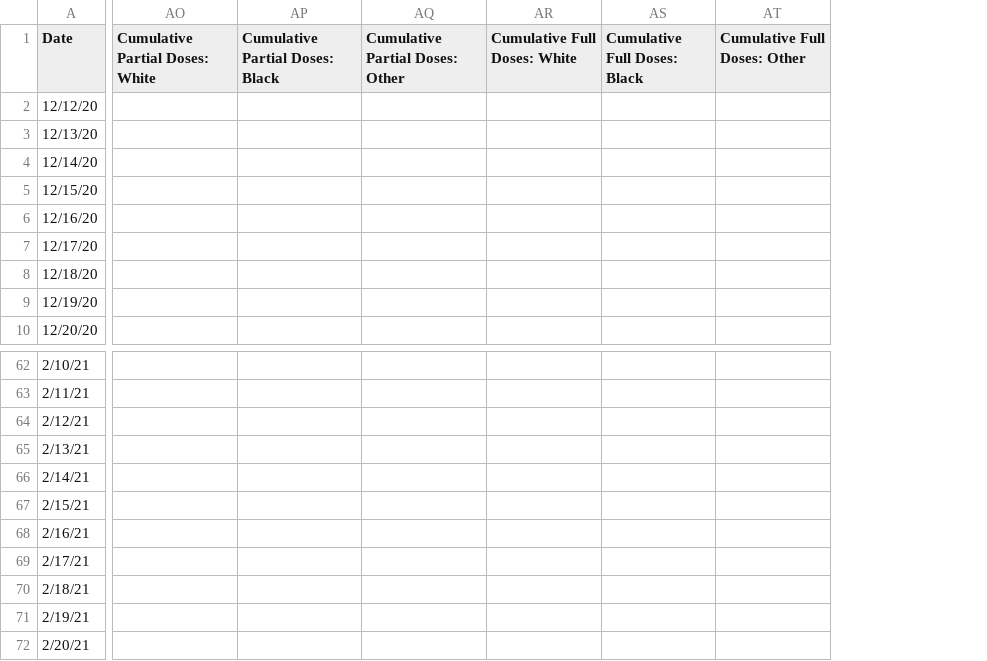
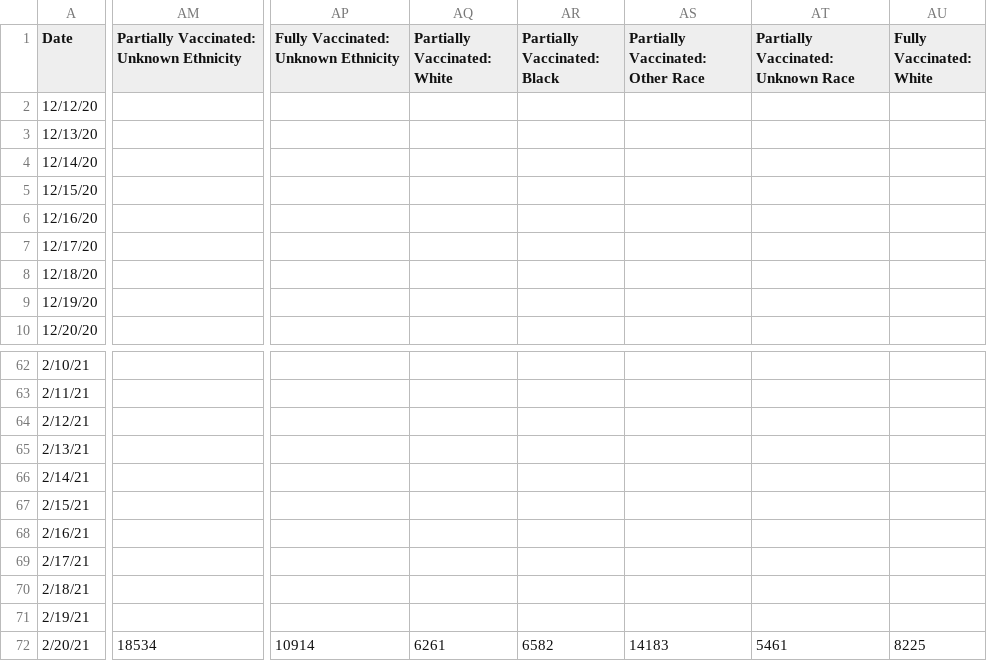
Before and after one commit to rstahlin/rstahlin.github.io, a CSV file: vaccinations.csv, drawn as a sheet; only a part is shown, gaps mark what is left out; removed rows and columns are numbered as before the commit, all else as after; the diff covers the shown part only; the diff names each change by its address in the sheet, - before the commit and + after, or states it on an @@ line.

```diff
--- a/vaccinations.csv
+++ b/vaccinations.csv
+column AM, row 1: Partially Vaccinated: Unknown Ethnicity; row 72: 18534
-column AO (Cumulative Partial Doses: White), empty
-column AP (Cumulative Partial Doses: Black), empty
-column AQ (Cumulative Partial Doses: Other), empty
-column AR (Cumulative Full Doses: White), empty
-column AS (Cumulative Full Doses: Black), empty
-column AT (Cumulative Full Doses: Other), empty
+column AP, row 1: Fully Vaccinated: Unknown Ethnicity; row 72: 10914
+column AQ (Partially Vaccinated: White), row 72: 6261
+column AR (Partially Vaccinated: Black), row 72: 6582
+column AS (Partially Vaccinated: Other Race), row 72: 14183
+column AT, row 1: Partially Vaccinated: Unknown Race; row 72: 5461
+column AU (Fully Vaccinated: White), row 72: 8225
```
Also changed, not shown: 3 added columns and 20 edited cells elsewhere in this file, data.csv, 49 other files.
